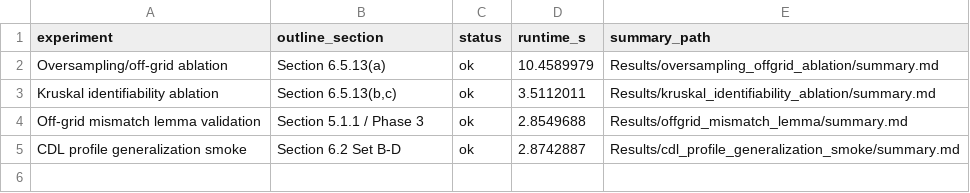
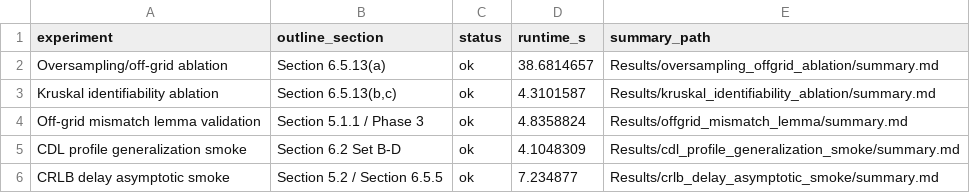
Before and after one commit to Adonis-0311/OFDM-MIMO-Project, a CSV file: Results/v2_2_supplemental_manifest.csv, drawn as a sheet.

Commit message:
Add CRLB delay asymptotic smoke experiment

```diff
--- a/Results/v2_2_supplemental_manifest.csv
+++ b/Results/v2_2_supplemental_manifest.csv
@@ -1,5 +1,6 @@
 experiment,outline_section,status,runtime_s,summary_path
-Oversampling/off-grid ablation,"Section 6.5.13(a)",ok,10.4589979,Results/oversampling_offgrid_ablation/summary.md
-Kruskal identifiability ablation,"Section 6.5.13(b,c)",ok,3.5112011,Results/kruskal_identifiability_ablation/summary.md
-Off-grid mismatch lemma validation,"Section 5.1.1 / Phase 3",ok,2.8549688,Results/offgrid_mismatch_lemma/summary.md
-CDL profile generalization smoke,"Section 6.2 Set B-D",ok,2.8742887,Results/cdl_profile_generalization_smoke/summary.md
+Oversampling/off-grid ablation,"Section 6.5.13(a)",ok,38.6814657,Results/oversampling_offgrid_ablation/summary.md
+Kruskal identifiability ablation,"Section 6.5.13(b,c)",ok,4.3101587,Results/kruskal_identifiability_ablation/summary.md
+Off-grid mismatch lemma validation,"Section 5.1.1 / Phase 3",ok,4.8358824,Results/offgrid_mismatch_lemma/summary.md
+CDL profile generalization smoke,"Section 6.2 Set B-D",ok,4.1048309,Results/cdl_profile_generalization_smoke/summary.md
+CRLB delay asymptotic smoke,"Section 5.2 / Section 6.5.5",ok,7.234877,Results/crlb_delay_asymptotic_smoke/summary.md
```
Also changed, not shown: Results/cdl_profile_generalization_smoke/cdl_profile_generalization_smoke.csv, Results/kruskal_identifiability_ablation/kruskal_identifiability_ablation.csv, 31 other files.
